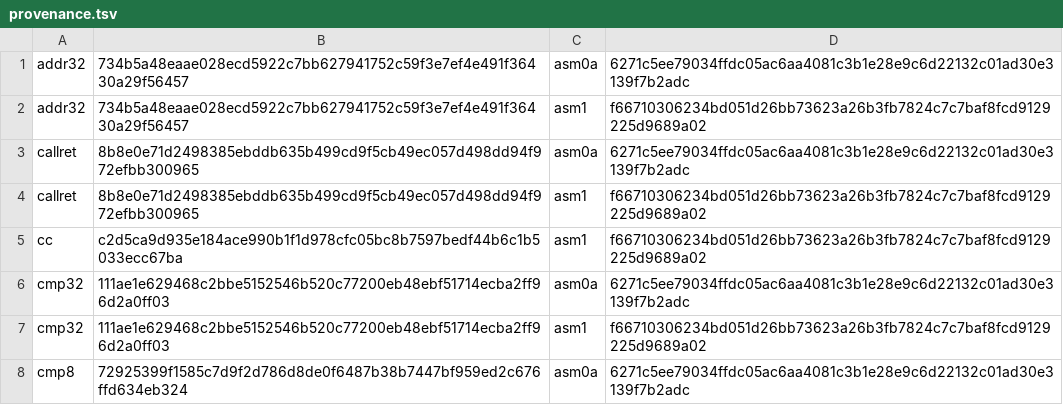
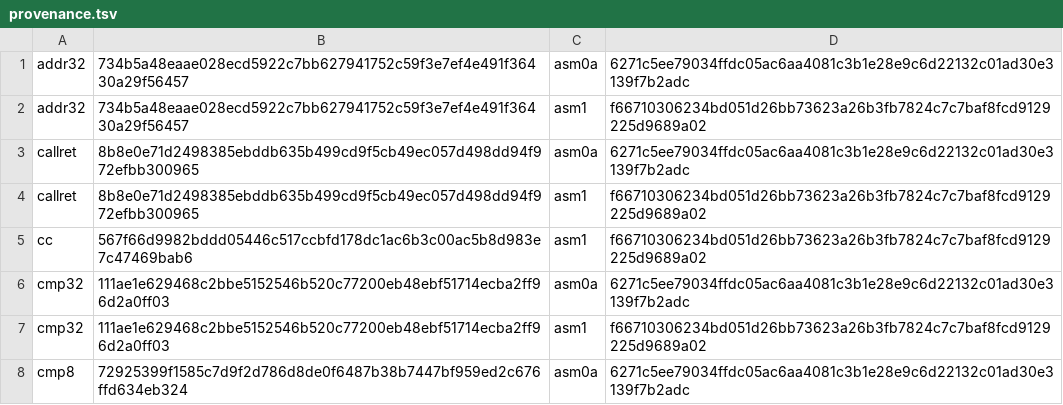
Before and after one commit to saxeum/asm-bootstrap, a TSV file: docs/provenance.tsv, drawn as a sheet; only a part is shown.

Commit message:
The compiler's scratch lived inside the array region
The four probes from the last entry all passed after ONE constant changed. The
array allocator's counter started at 264, and cc's own scratch slots for
generated code -- the parked index at -328, the base index at -324, and the
subscript slots from -268 -- live in 264..332. So t[0] = "ab" parked its index
at -328, which is INSIDE the array being stored into, and the store landed at
rbp-328+index instead of rbp-offset+index. Every array whose offset fell in that
window was silently corrupted; the symptom was a segfault on the first byte read.

The counter starts at 400 now, above every scratch slot the generated code uses.
Gate: a pointer element as a call argument inside a loop prints abcd.

Third defect of one family in this project -- a fixed slot shared by two things
that run at different times -- and the first where the sharing is with the
ALLOCATOR rather than with another part of the parser.

Slice 2 (the prologue emitted from a table) is blocked again by a new defect
with a clean A/B: the same call shape prints abcd when the caller is main and
segfaults when the caller has parameters; char b[64] beside int t[4] also
segfaults. Both reproductions are in docs/WAVES.md.

The attempted slice 2 is preserved as docs/selfhost-slice2-blocked.c.txt and
src/cc.c stays at slice 1, which passes: a tree handed over with a red gate is
worth less than one handed over green with the failing attempt on the record
beside it.

cc 9912 -> 9912 bytes (one constant). 43 checks, 36 refusals, 39 goldens.
make check 72 lines, green.

```diff
--- a/docs/provenance.tsv
+++ b/docs/provenance.tsv
@@ -4,3 +4,3 @@ callret	8b8e0e71d2498385ebddb635b499cd9f5cb49ec057d498dd94f972efbb300965	asm0a	6
 callret	8b8e0e71d2498385ebddb635b499cd9f5cb49ec057d498dd94f972efbb300965	asm1	f66710306234bd051d26bb73623a26b3fb7824c7c7baf8fcd9129225d9689a02
-cc	c2d5ca9d935e184ace990b1f1d978cfc05bc8b7597bedf44b6c1b5033ecc67ba	asm1	f66710306234bd051d26bb73623a26b3fb7824c7c7baf8fcd9129225d9689a02
+cc	567f66d9982bddd05446c517ccbfd178dc1ac6b3c00ac5b8d983e7c47469bab6	asm1	f66710306234bd051d26bb73623a26b3fb7824c7c7baf8fcd9129225d9689a02
 cmp32	111ae1e629468c2bbe5152546b520c77200eb48ebf51714ecba2ff96d2a0ff03	asm0a	6271c5ee79034ffdc05ac6aa4081c3b1e28e9c6d22132c01ad30e3139f7b2adc
```
Also changed, not shown: 22 other files.
